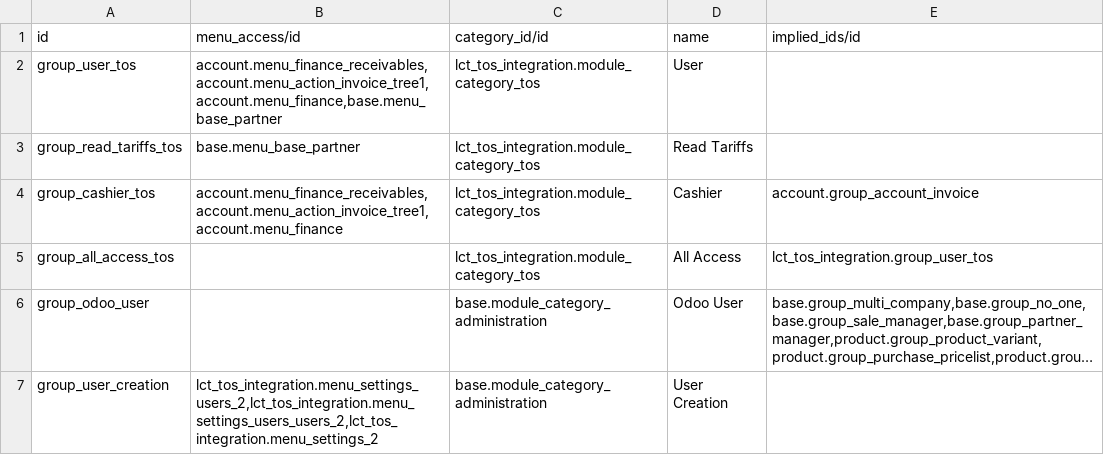
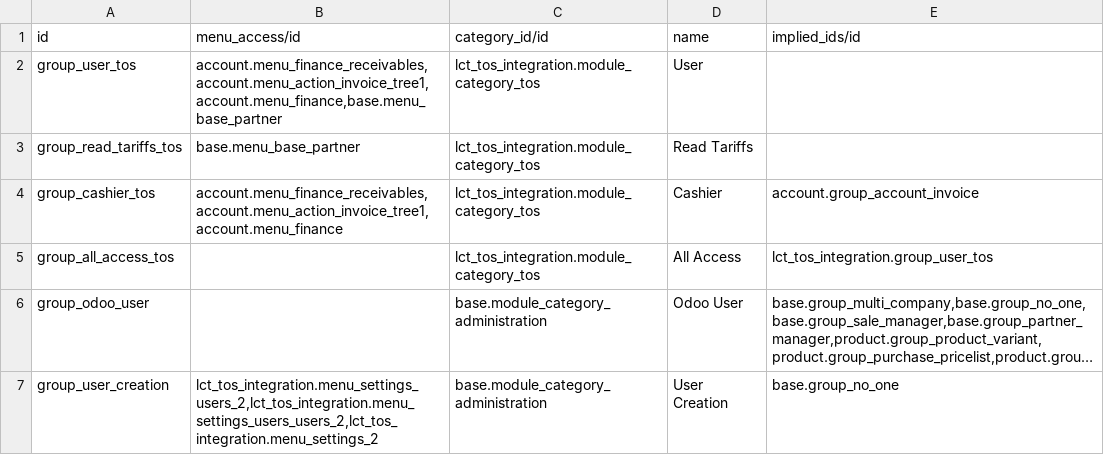
Before and after one commit to altanmur/ps-lct, a CSV file: lct_tos_integration/security/res.groups.csv, drawn as a sheet; long unchanged cells end in …; the diff names each change by its address in the sheet, - before the commit and + after, or states it on an @@ line.

Commit message:
[FEEDBACK] Enable user creation group to delete and change password on users + inherit technical features

```diff
--- a/lct_tos_integration/security/res.groups.csv
+++ b/lct_tos_integration/security/res.groups.csv
-E7 (implied_ids/id): (empty)
+E7 (implied_ids/id): base.group_no_one
```
Also changed, not shown: lct_tos_integration/security/ir.model.access.csv, 1 other file.
